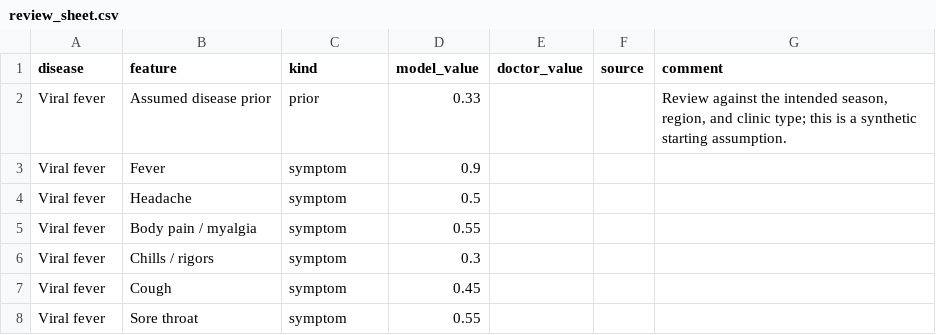
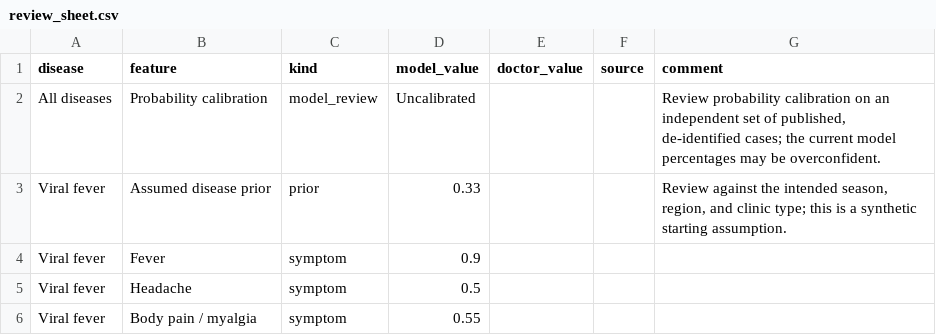
Before and after one commit to Lakshyacode18/BIOMATRIX, a CSV file: review_sheet.csv, drawn as a sheet; only a part is shown; the shorter side is filled out with more unchanged rows; the diff names each change by its address in the sheet, - before the commit and + after, or states it on an @@ line.

Commit message:
Disclose overconfident model percentages

```diff
--- a/review_sheet.csv
+++ b/review_sheet.csv
+row 2: All diseases | Probability calibration | model_review | Uncalibrated |  |  | Review probability calibration on an independent set of published, de-identified cases; the current model percentages may be overconfident.
```
Also changed, not shown: 2 other files.
